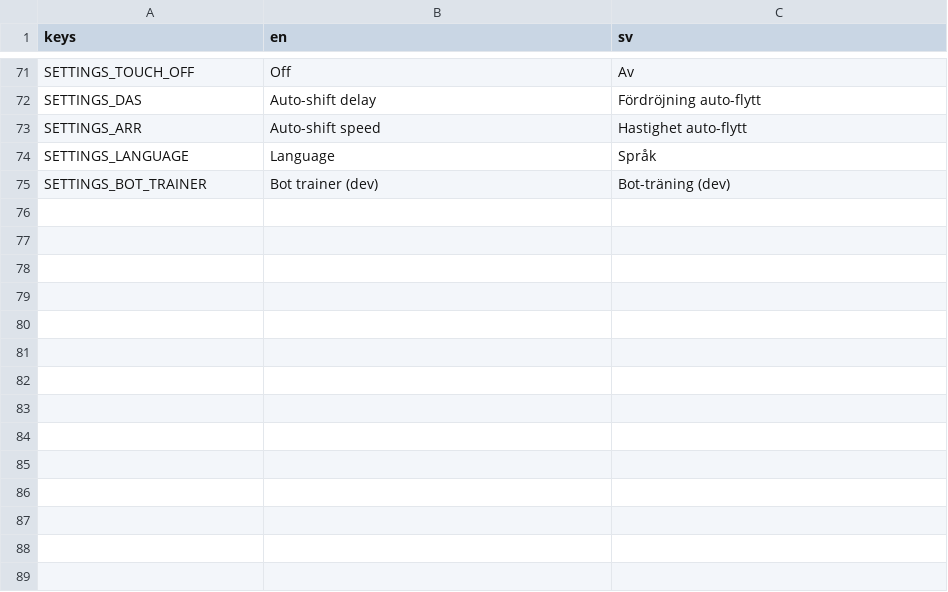
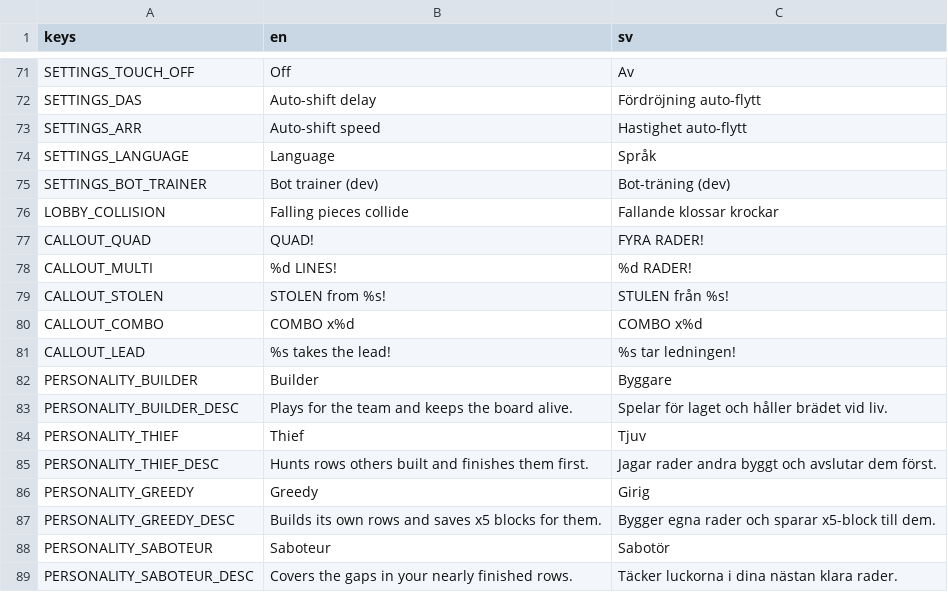
Before and after one commit to hjelmdev/block-pact, a CSV file: localization/strings.csv, drawn as a sheet; only a part is shown, gaps mark what is left out.

```diff
--- a/localization/strings.csv
+++ b/localization/strings.csv
@@ -75 +75,15 @@ SETTINGS_LANGUAGE,Language,Språk
 SETTINGS_BOT_TRAINER,Bot trainer (dev),Bot-träning (dev)
+LOBBY_COLLISION,Falling pieces collide,Fallande klossar krockar
+CALLOUT_QUAD,QUAD!,FYRA RADER!
+CALLOUT_MULTI,%d LINES!,%d RADER!
+CALLOUT_STOLEN,STOLEN from %s!,STULEN från %s!
+CALLOUT_COMBO,COMBO x%d,COMBO x%d
+CALLOUT_LEAD,%s takes the lead!,%s tar ledningen!
+PERSONALITY_BUILDER,Builder,Byggare
+PERSONALITY_BUILDER_DESC,Plays for the team and keeps the board alive.,Spelar för laget och håller brädet vid liv.
+PERSONALITY_THIEF,Thief,Tjuv
+PERSONALITY_THIEF_DESC,Hunts rows others built and finishes them first.,Jagar rader andra byggt och avslutar dem först.
+PERSONALITY_GREEDY,Greedy,Girig
+PERSONALITY_GREEDY_DESC,Builds its own rows and saves x5 blocks for them.,Bygger egna rader och sparar x5-block till dem.
+PERSONALITY_SABOTEUR,Saboteur,Sabotör
+PERSONALITY_SABOTEUR_DESC,Covers the gaps in your nearly finished rows.,Täcker luckorna i dina nästan klara rader.
```
Also changed, not shown: 45 other files.
